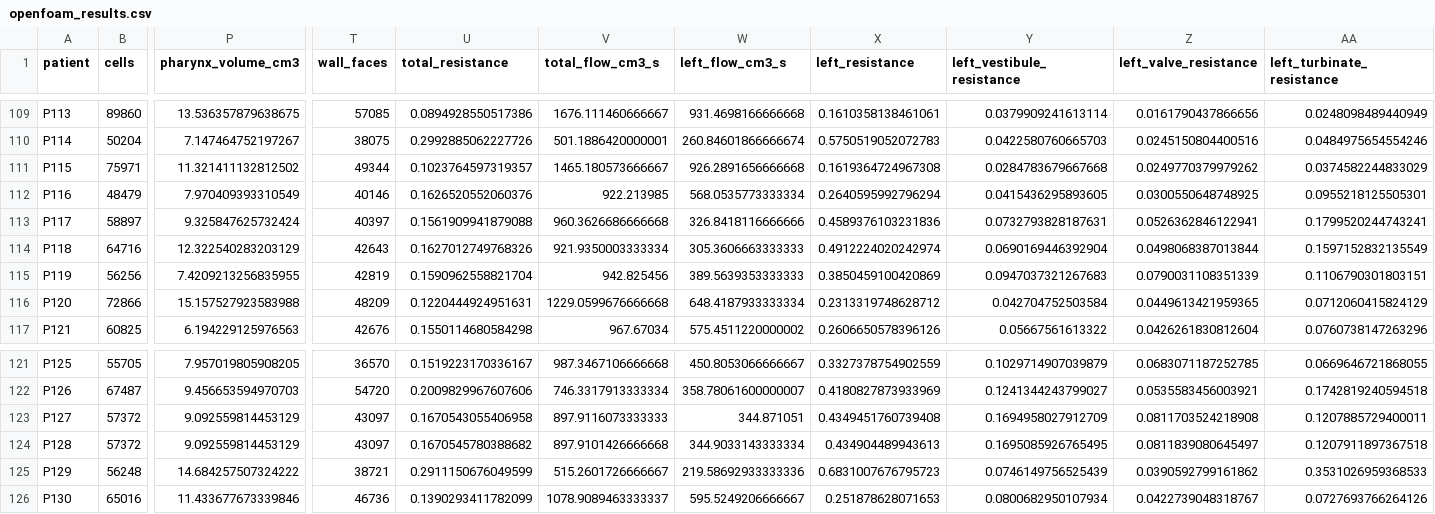
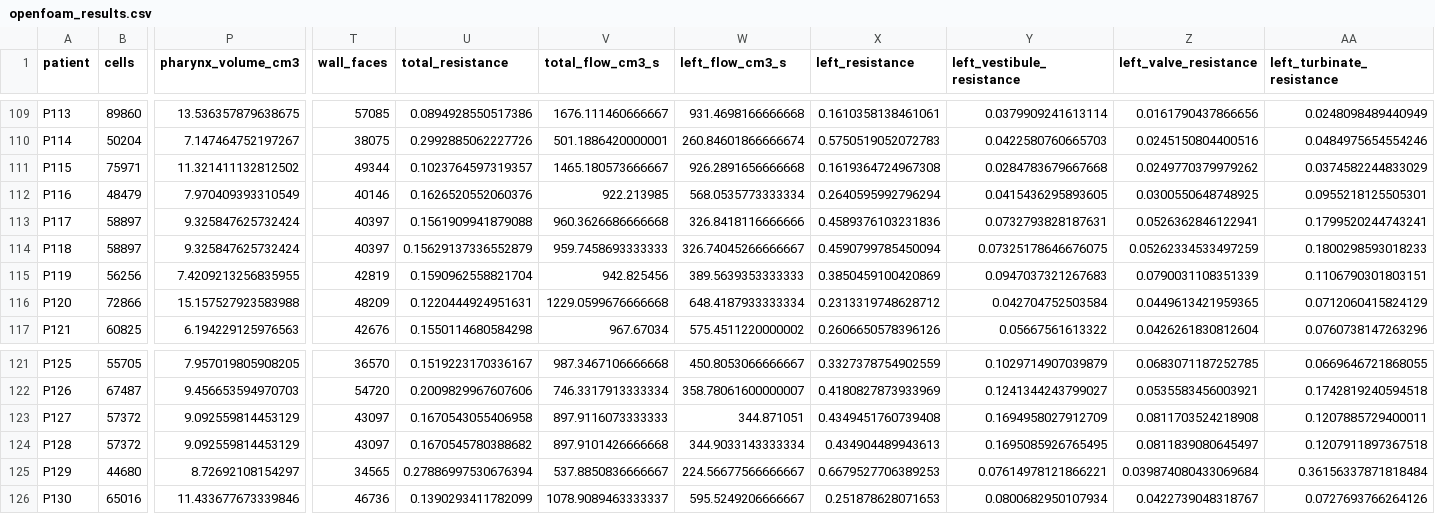
Before and after one commit to h3clinic/ct-scan-nasal, a CSV file: dataset/patients/openfoam_results.csv, drawn as a sheet; only a part is shown, gaps mark what is left out; the diff covers the shown part only; the diff names each change by its address in the sheet, - before the commit and + after, or states it on an @@ line.

```diff
--- a/dataset/patients/openfoam_results.csv
+++ b/dataset/patients/openfoam_results.csv
-B114 (cells): 64716
+B114 (cells): 58897
-P114 (pharynx_volume_cm3): 12.322540283203129
+P114 (pharynx_volume_cm3): 9.325847625732424
-T114 (wall_faces): 42643
+T114 (wall_faces): 40397
-U114 (total_resistance): 0.1627012749768326
+U114 (total_resistance): 0.15629137336552879
-V114 (total_flow_cm3_s): 921.9350003333334
+V114 (total_flow_cm3_s): 959.7458693333333
-W114 (left_flow_cm3_s): 305.3606663333333
+W114 (left_flow_cm3_s): 326.74045266666667
-X114 (left_resistance): 0.4912224020242974
+X114 (left_resistance): 0.4590799785450094
-Y114 (left_vestibule_resistance): 0.0690169446392904
+Y114 (left_vestibule_resistance): 0.07325178646676075
-Z114 (left_valve_resistance): 0.0498068387013844
+Z114 (left_valve_resistance): 0.05262334533497259
-AA114 (left_turbinate_resistance): 0.1597152832135549
+AA114 (left_turbinate_resistance): 0.1800298593018233
-B125 (cells): 56248
+B125 (cells): 44680
-P125 (pharynx_volume_cm3): 14.684257507324222
+P125 (pharynx_volume_cm3): 8.72692108154297
-T125 (wall_faces): 38721
+T125 (wall_faces): 34565
-U125 (total_resistance): 0.2911150676049599
+U125 (total_resistance): 0.27886997530676394
-V125 (total_flow_cm3_s): 515.2601726666667
+V125 (total_flow_cm3_s): 537.8850836666667
-W125 (left_flow_cm3_s): 219.58692933333336
+W125 (left_flow_cm3_s): 224.56677566666667
-X125 (left_resistance): 0.6831007676795723
+X125 (left_resistance): 0.6679527706389253
-Y125 (left_vestibule_resistance): 0.0746149756525439
+Y125 (left_vestibule_resistance): 0.07614978121866221
-Z125 (left_valve_resistance): 0.0390592799161862
+Z125 (left_valve_resistance): 0.039874080433069684
-AA125 (left_turbinate_resistance): 0.3531026959368533
+AA125 (left_turbinate_resistance): 0.36156337871818484
```
Also changed, not shown: 154 edited cells elsewhere in this file, 4 other files.
